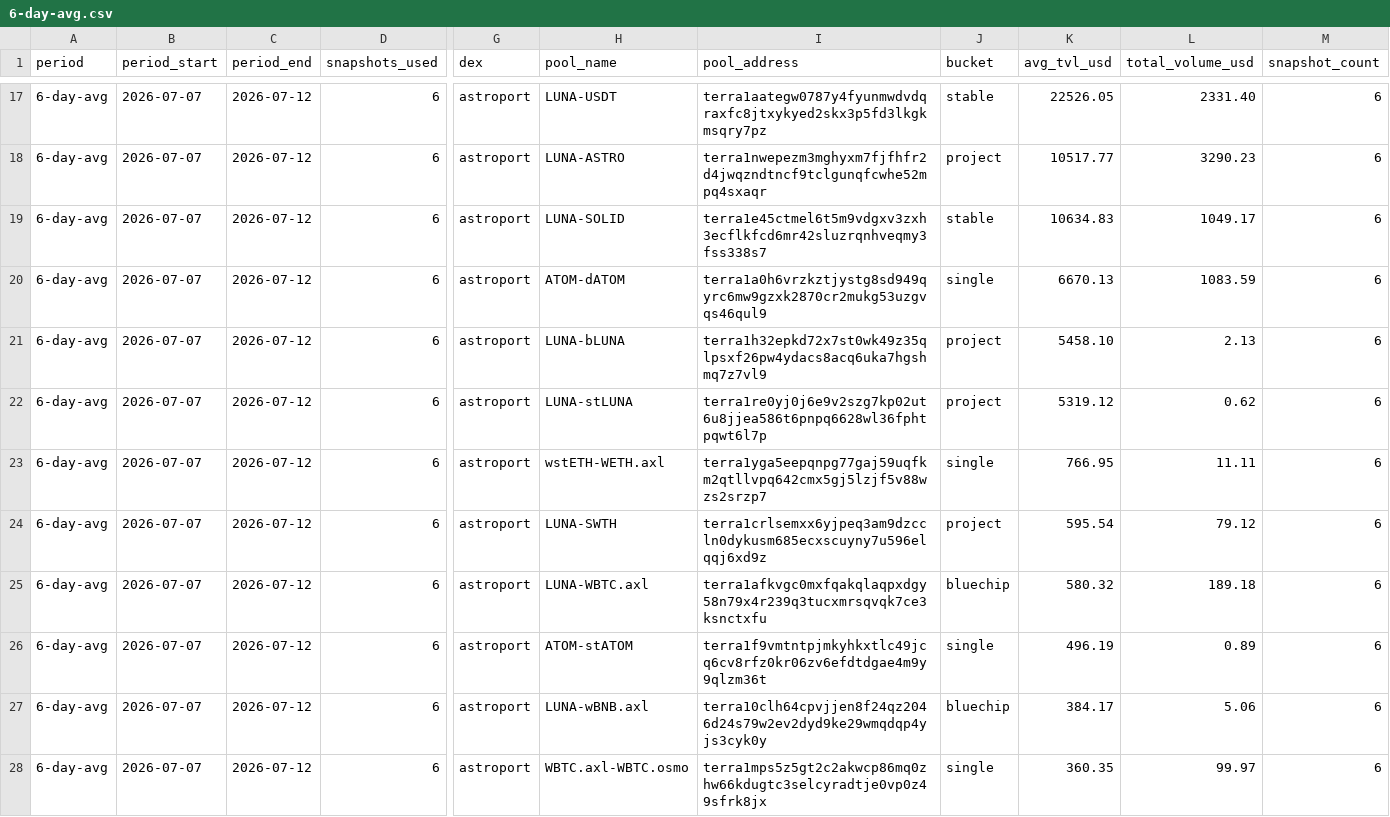
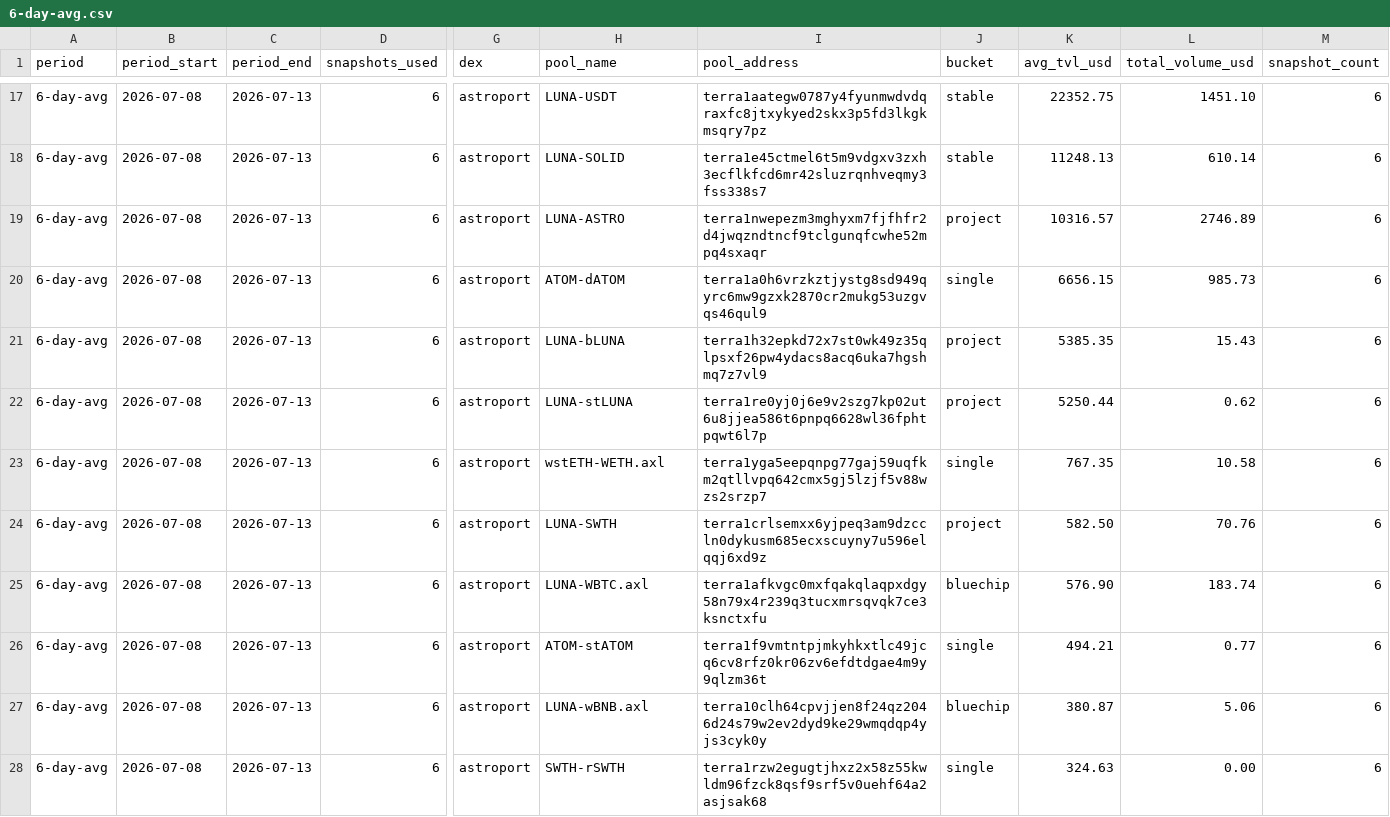
Before and after one commit to defipatriot/astroport-pool-data_2026, a CSV file: 6-day-avg.csv, drawn as a sheet; only a part is shown, gaps mark what is left out; the diff covers the shown part only; the diff names each change by its address in the sheet, - before the commit and + after, or states it on an @@ line.

Commit message:
📊 Astroport 6-day rolling avg

```diff
--- a/6-day-avg.csv
+++ b/6-day-avg.csv
-B17:B28 (period_start): 2026-07-07
+B17:B28 (period_start): 2026-07-08
-C17:C28 (period_end): 2026-07-12
+C17:C28 (period_end): 2026-07-13
-K17 (avg_tvl_usd): 22526.05
+K17 (avg_tvl_usd): 22352.75
-L17 (total_volume_usd): 2331.40
+L17 (total_volume_usd): 1451.10
-H18 (pool_name): LUNA-ASTRO
+H18 (pool_name): LUNA-SOLID
-I18 (pool_address): terra1nwepezm3mghyxm7fjfhfr2d4jwqzndtncf9tclgunqfcwhe52mpq4sxaqr
+I18 (pool_address): terra1e45ctmel6t5m9vdgxv3zxh3ecflkfcd6mr42sluzrqnhveqmy3fss338s7
-J18 (bucket): project
+J18 (bucket): stable
-K18 (avg_tvl_usd): 10517.77
+K18 (avg_tvl_usd): 11248.13
-L18 (total_volume_usd): 3290.23
+L18 (total_volume_usd): 610.14
-H19 (pool_name): LUNA-SOLID
+H19 (pool_name): LUNA-ASTRO
-I19 (pool_address): terra1e45ctmel6t5m9vdgxv3zxh3ecflkfcd6mr42sluzrqnhveqmy3fss338s7
+I19 (pool_address): terra1nwepezm3mghyxm7fjfhfr2d4jwqzndtncf9tclgunqfcwhe52mpq4sxaqr
-J19 (bucket): stable
+J19 (bucket): project
-K19 (avg_tvl_usd): 10634.83
+K19 (avg_tvl_usd): 10316.57
-L19 (total_volume_usd): 1049.17
+L19 (total_volume_usd): 2746.89
-K20 (avg_tvl_usd): 6670.13
+K20 (avg_tvl_usd): 6656.15
-L20 (total_volume_usd): 1083.59
+L20 (total_volume_usd): 985.73
-K21 (avg_tvl_usd): 5458.10
+K21 (avg_tvl_usd): 5385.35
-L21 (total_volume_usd): 2.13
+L21 (total_volume_usd): 15.43
-K22 (avg_tvl_usd): 5319.12
+K22 (avg_tvl_usd): 5250.44
-K23 (avg_tvl_usd): 766.95
+K23 (avg_tvl_usd): 767.35
-L23 (total_volume_usd): 11.11
+L23 (total_volume_usd): 10.58
-K24 (avg_tvl_usd): 595.54
+K24 (avg_tvl_usd): 582.50
-L24 (total_volume_usd): 79.12
+L24 (total_volume_usd): 70.76
-K25 (avg_tvl_usd): 580.32
+K25 (avg_tvl_usd): 576.90
-L25 (total_volume_usd): 189.18
+L25 (total_volume_usd): 183.74
-K26 (avg_tvl_usd): 496.19
+K26 (avg_tvl_usd): 494.21
-L26 (total_volume_usd): 0.89
+L26 (total_volume_usd): 0.77
-K27 (avg_tvl_usd): 384.17
+K27 (avg_tvl_usd): 380.87
-H28 (pool_name): WBTC.axl-WBTC.osmo
+H28 (pool_name): SWTH-rSWTH
-I28 (pool_address): terra1mps5z5gt2c2akwcp86mq0zhw66kdugtc3selcyradtje0vp0z49sfrk8jx
+I28 (pool_address): terra1rzw2egugtjhxz2x58z55kwldm96fzck8qsf9srf5v0uehf64a2asjsak68
-K28 (avg_tvl_usd): 360.35
+K28 (avg_tvl_usd): 324.63
-L28 (total_volume_usd): 99.97
+L28 (total_volume_usd): 0.00
```
Also changed, not shown: 83 edited cells elsewhere in this file.
